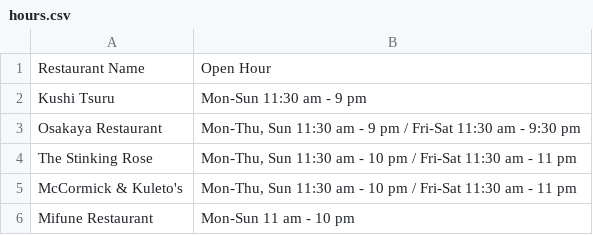
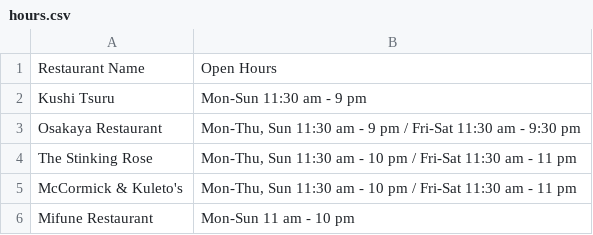
Before and after one commit to farhanabi/restaurant-backend, a CSV file: hours.csv, drawn as a sheet; only a part is shown.

Commit message:
Add filter by date & hour

```diff
--- a/hours.csv
+++ b/hours.csv
@@ -1,2 +1,2 @@
-"Restaurant Name","Open Hour"
+"Restaurant Name","Open Hours"
 "Kushi Tsuru","Mon-Sun 11:30 am - 9 pm"
```
Also changed, not shown: 4 other files.
